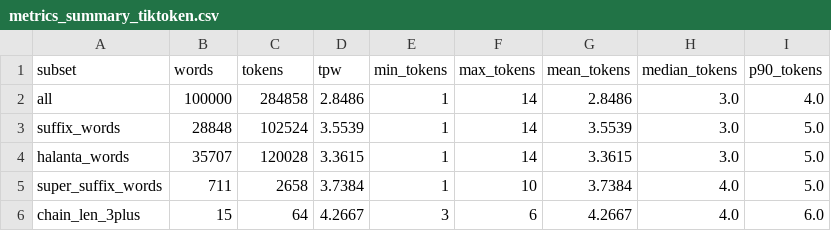
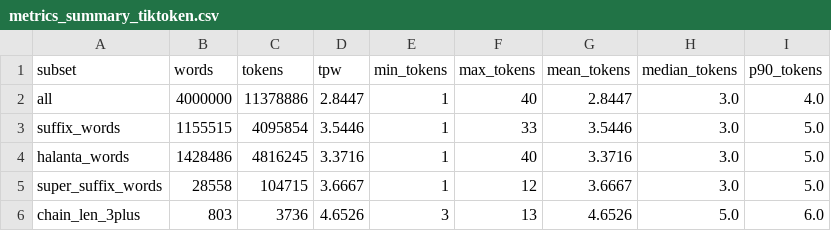
Before and after one commit to graahand/nepali-nlp, a CSV file: UniversalML_Evaluation/UniversalML_Evaluation/data/metrics_summary_tiktoken.csv, drawn as a sheet.

```diff
--- a/UniversalML_Evaluation/UniversalML_Evaluation/data/metrics_summary_tiktoken.csv
+++ b/UniversalML_Evaluation/UniversalML_Evaluation/data/metrics_summary_tiktoken.csv
@@ -1,6 +1,6 @@
 subset,words,tokens,tpw,min_tokens,max_tokens,mean_tokens,median_tokens,p90_tokens
-all,100000,284858,2.8486,1,14,2.8486,3.0,4.0
-suffix_words,28848,102524,3.5539,1,14,3.5539,3.0,5.0
-halanta_words,35707,120028,3.3615,1,14,3.3615,3.0,5.0
-super_suffix_words,711,2658,3.7384,1,10,3.7384,4.0,5.0
-chain_len_3plus,15,64,4.2667,3,6,4.2667,4.0,6.0
+all,4000000,11378886,2.8447,1,40,2.8447,3.0,4.0
+suffix_words,1155515,4095854,3.5446,1,33,3.5446,3.0,5.0
+halanta_words,1428486,4816245,3.3716,1,40,3.3716,3.0,5.0
+super_suffix_words,28558,104715,3.6667,1,12,3.6667,3.0,5.0
+chain_len_3plus,803,3736,4.6526,3,13,4.6526,5.0,6.0
```
Also changed, not shown: UniversalML_Evaluation/UniversalML_Evaluation/data/metrics_summary.csv, UniversalML_Evaluation/UniversalML_Evaluation/data/metrics_summary_nepalitokenizers_sentencepiece.csv, 42 other files.
